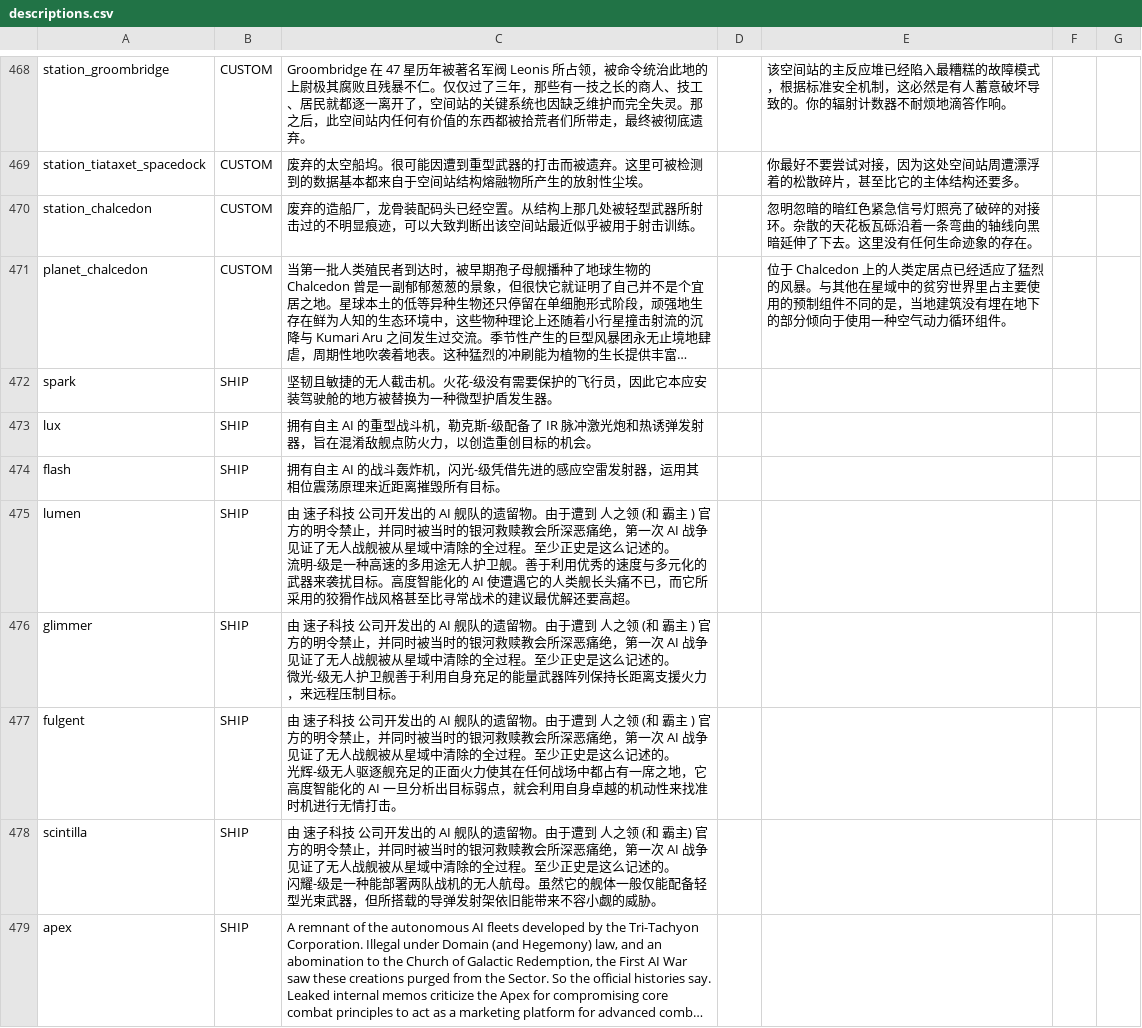
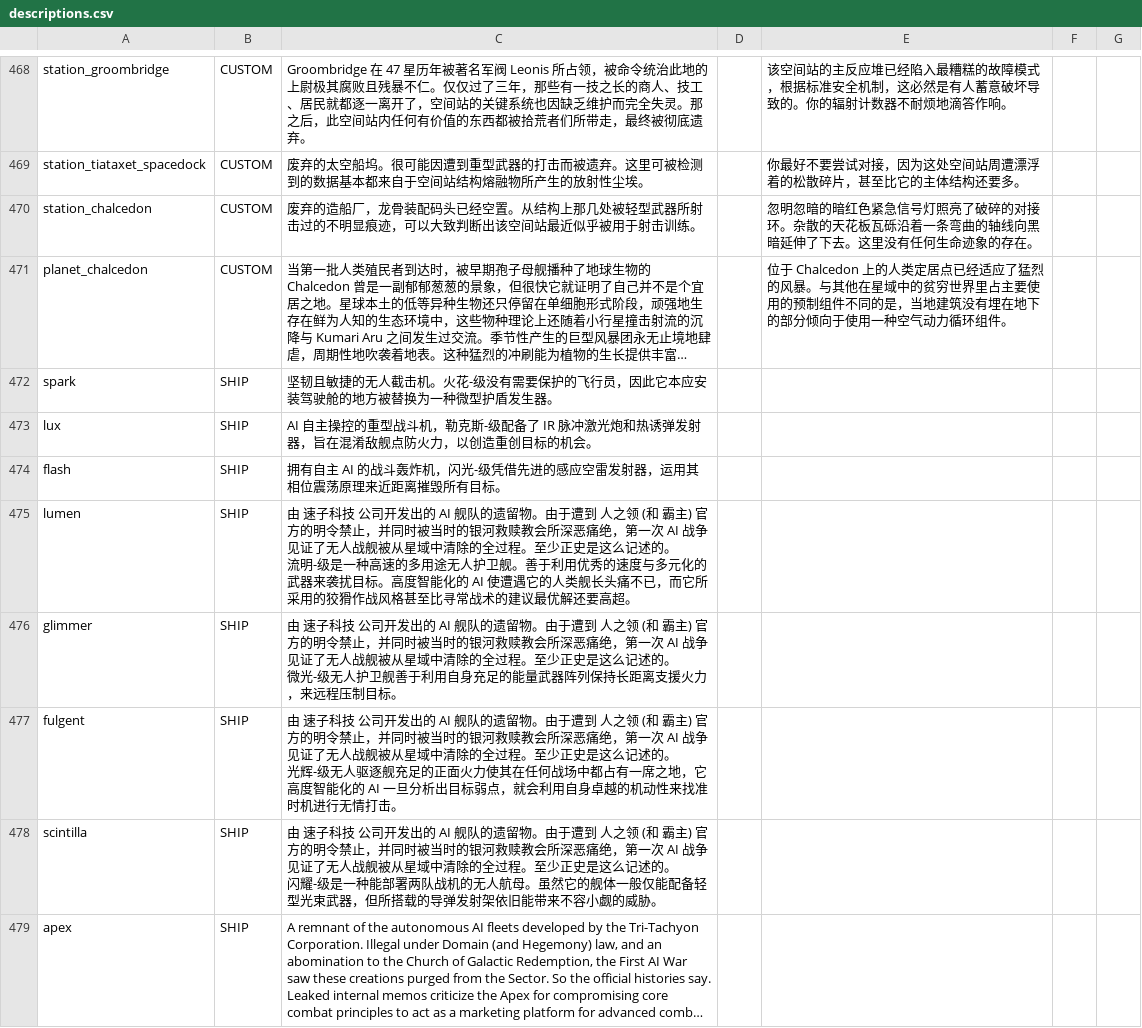
Before and after one commit to TruthOriginem/Starsector-Localization-CN, a CSV file: localization/data/strings/descriptions.csv, drawn as a sheet; only a part is shown, gaps mark what is left out; long unchanged cells end in …; the diff covers the shown part only; the diff names each change by its address in the sheet, - before the commit and + after, or states it on an @@ line.

```diff
--- a/localization/data/strings/descriptions.csv
+++ b/localization/data/strings/descriptions.csv
-C473: 拥有自主 AI 的重型战…
+C473: AI 自主操控的重型战…
-C475: …和 霸主 ) 官方的…
+C475: …和 霸主) 官方的…
-C476: …和 霸主 ) 官方的…
+C476: …和 霸主) 官方的…
-C477: …和 霸主 ) 官方的…
+C477: …和 霸主) 官方的…
```
Also changed, not shown: 82 edited cells elsewhere in this file, localization/data/campaign/special_items.csv, localization/data/characters/skills/skill_data.csv, 5 other files.
